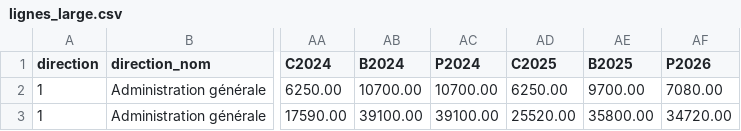
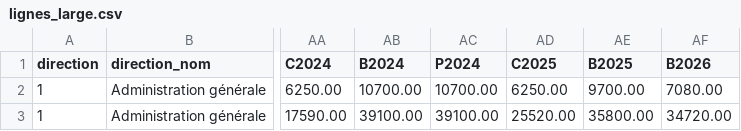
Before and after one commit to cd5n28dfpz-web/budget-Epalinges, a CSV file: data/lignes_large.csv, drawn as a sheet; only a part is shown, gaps mark what is left out; the diff names each change by its address in the sheet, - before the commit and + after, or states it on an @@ line.

```diff
--- a/data/lignes_large.csv
+++ b/data/lignes_large.csv
-AF1: P2026
+AF1: B2026
```
Also changed, not shown: data/controles.csv, data/resultats.csv, 8 other files.
